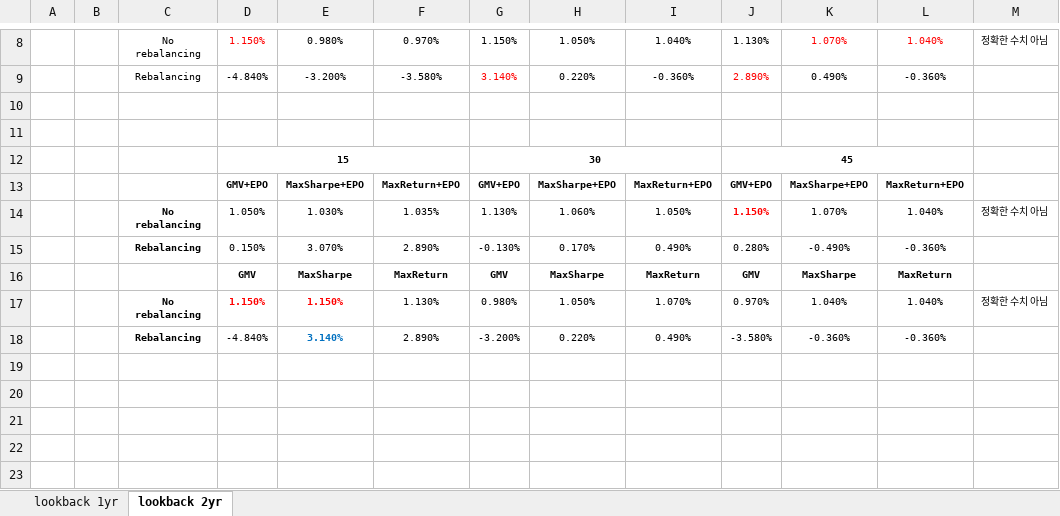
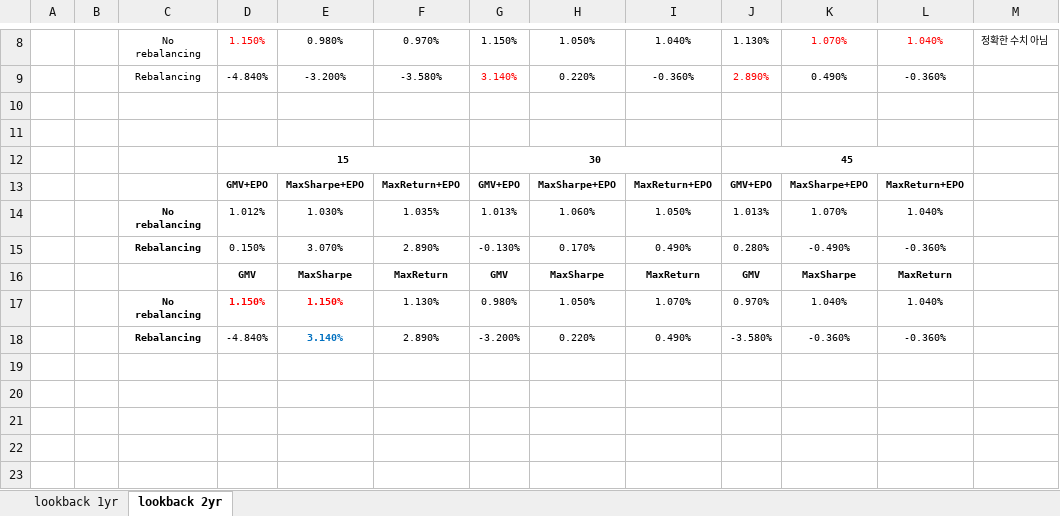
Before and after one commit to FELAB-KHU/S-PQuantTeam01, an Excel workbook: Jiyoung/1127/리밸런싱 수익률 비교.xlsx, sheet lookback 2yr, drawn as a sheet; only a part is shown, gaps mark what is left out; values as stored, in another font and other column widths than the file's, no borders; the diff names each change by its address in the sheet, - before the commit and + after, or states it on an @@ line.

Commit message:
sedft

```diff
--- a/Jiyoung/1127/리밸런싱 수익률 비교.xlsx (sheet lookback 2yr)
+++ b/Jiyoung/1127/리밸런싱 수익률 비교.xlsx (sheet lookback 2yr)
-D14: 1.050%
+D14: 1.012%
-G14: 1.130%
+G14: 1.013%
-J14: 1.150%
+J14: 1.013%
@@ J14 bold: on → off, text colour: #FF0000 → black @@
-M14: 정확한 수치 아님
+M14: (empty)
-M17: 정확한 수치 아님
+M17: (empty)
```
Also changed, not shown: sheet lookback 1yr.
